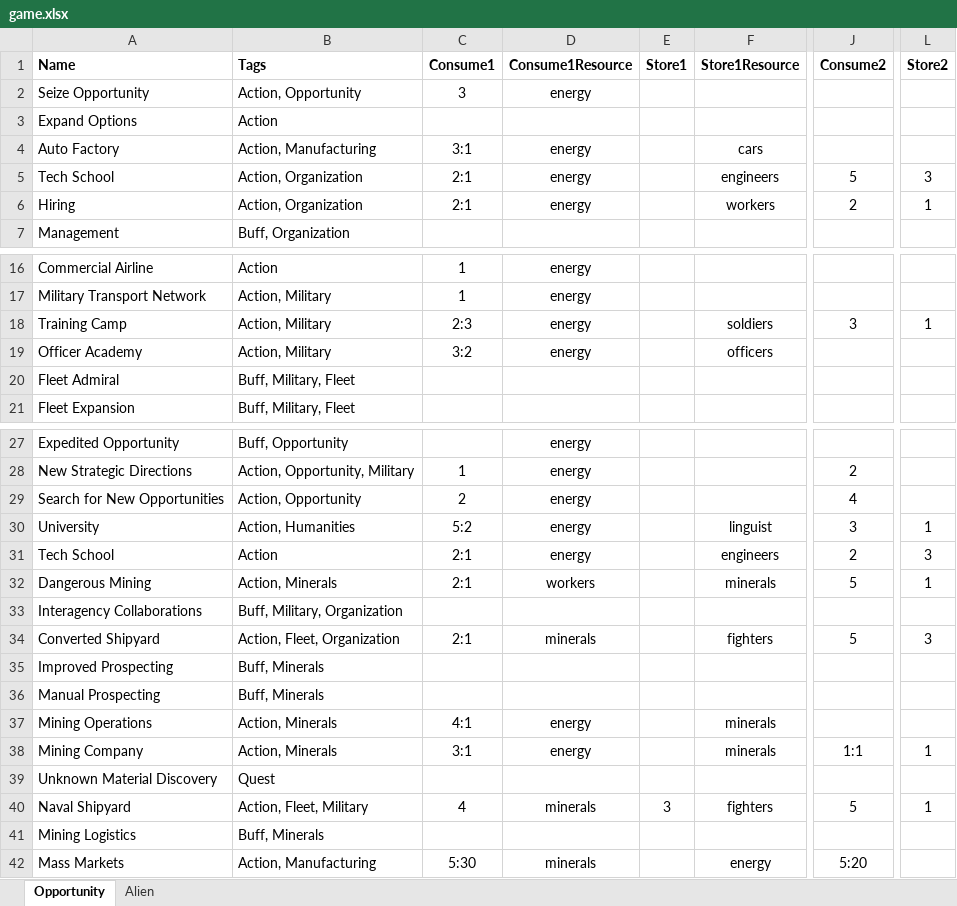
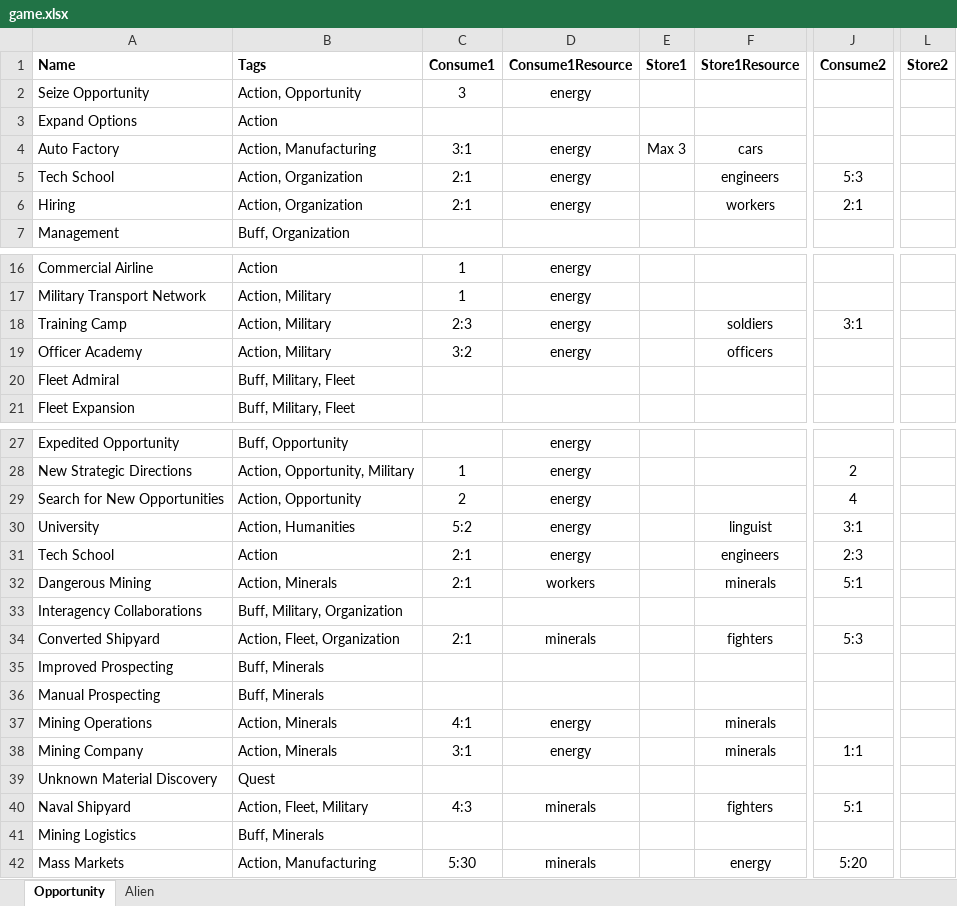
Before and after one commit to andymeneely/project-ruin, an Excel workbook: data/game.xlsx, sheet Opportunity, drawn as a sheet; only a part is shown, gaps mark what is left out; values as stored, in another font and other column widths than the file's, no borders; the diff names each change by its address in the sheet, - before the commit and + after, or states it on an @@ line.

```diff
--- a/data/game.xlsx (sheet Opportunity)
+++ b/data/game.xlsx (sheet Opportunity)
-E4 (Store1): (empty)
+E4 (Store1): Max 3
-J5 (Consume2): 5
+J5 (Consume2): 5:3
-L5 (Store2): 3
+L5 (Store2): (empty)
-J6 (Consume2): 2
+J6 (Consume2): 2:1
-L6 (Store2): 1
+L6 (Store2): (empty)
-J18 (Consume2): 3
+J18 (Consume2): 3:1
-L18 (Store2): 1
+L18 (Store2): (empty)
-J30 (Consume2): 3
+J30 (Consume2): 3:1
-L30 (Store2): 1
+L30 (Store2): (empty)
-J31 (Consume2): 2
+J31 (Consume2): 2:3
-L31 (Store2): 3
+L31 (Store2): (empty)
-J32 (Consume2): 5
+J32 (Consume2): 5:1
-L32 (Store2): 1
+L32 (Store2): (empty)
-J34 (Consume2): 5
+J34 (Consume2): 5:3
-L34 (Store2): 3
+L34 (Store2): (empty)
-L38 (Store2): 1
+L38 (Store2): (empty)
-C40 (Consume1): 4
+C40 (Consume1): 4:3
-E40 (Store1): 3
+E40 (Store1): (empty)
-J40 (Consume2): 5
+J40 (Consume2): 5:1
-L40 (Store2): 1
+L40 (Store2): (empty)
```
Also changed, not shown: 4 other files.
